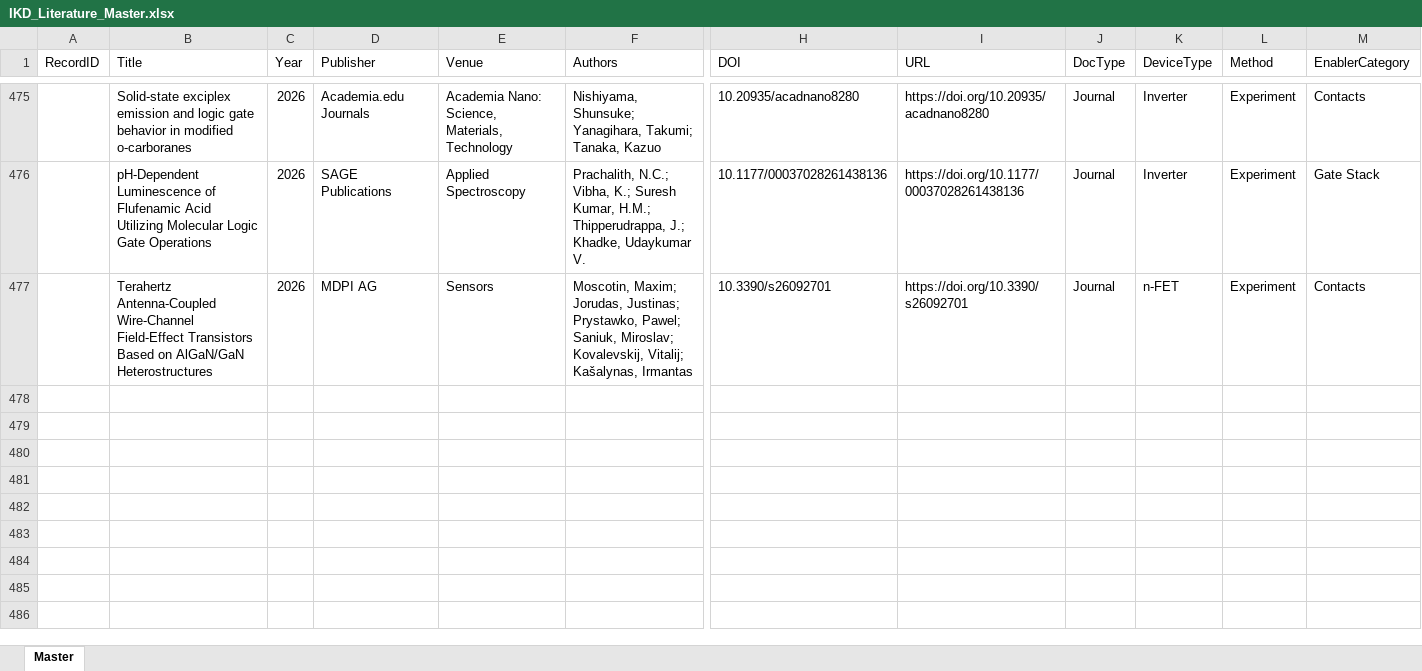
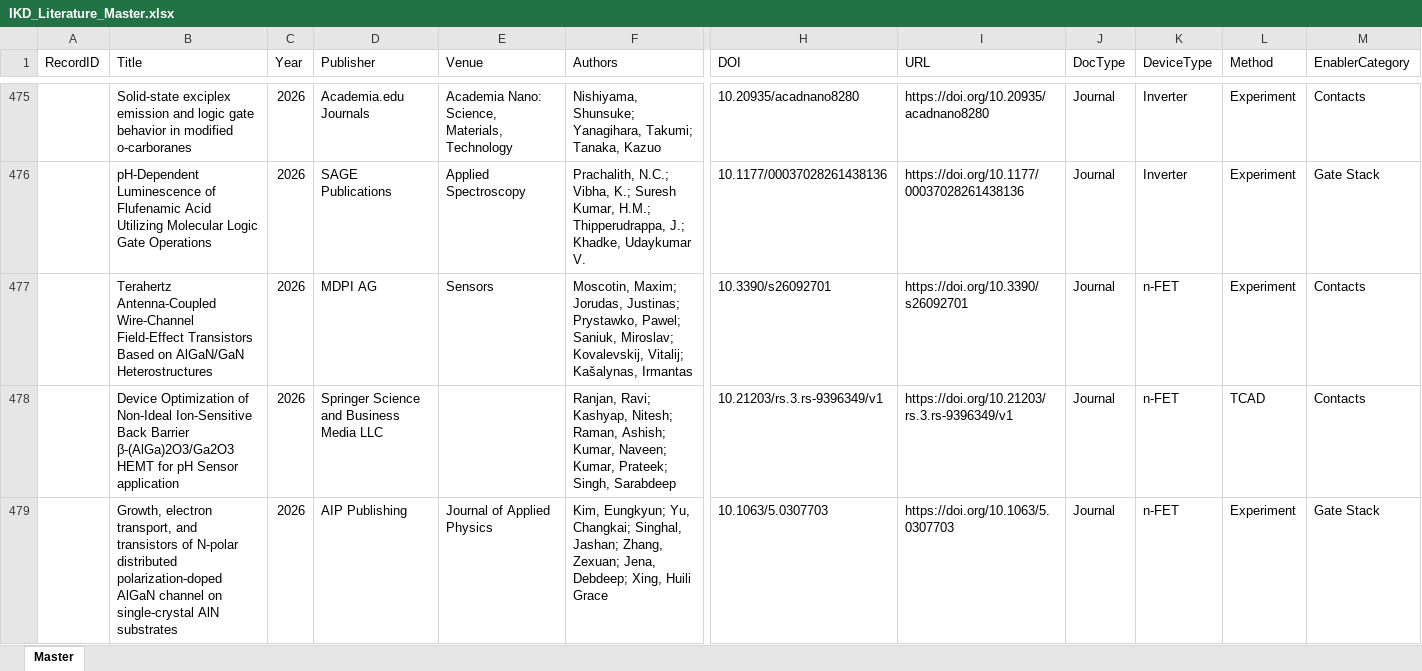
Before and after one commit to kainlulow/IKD_GaN_CMOS, an Excel workbook: 01_literature/IKD_Literature_Master.xlsx, sheet Master, drawn as a sheet; only a part is shown, gaps mark what is left out; values as stored, in another font and other column widths than the file's, no borders; rows hold the shown columns only; the diff names each change by its address in the sheet, - before the commit and + after, or states it on an @@ line.

```diff
--- a/01_literature/IKD_Literature_Master.xlsx (sheet Master)
+++ b/01_literature/IKD_Literature_Master.xlsx (sheet Master)
+row 478:  | Device Optimization of Non-Ideal Ion-Sensitive Back Barrier β-(AlGa)2O3/Ga2O3 HEMT for pH Sensor application | 2026 | Springer Science and Business Media LLC |  | Ranjan, Ravi; Kashyap, Nitesh; Raman, Ashish; Kumar, Naveen; Kumar, Prateek; Singh, Sarabdeep | 10.21203/rs.3.rs-9396349/v1 | https://doi.org/10.21203/rs.3.rs-9396349/v1 | Journal | n-FET | TCAD | Contacts
+row 479:  | Growth, electron transport, and transistors of N-polar distributed polarization-doped AlGaN channel on single-crystal AlN substrates | 2026 | AIP Publishing | Journal of Applied Physics | Kim, Eungkyun; Yu, Changkai; Singhal, Jashan; Zhang, Zexuan; Jena, Debdeep; Xing, Huili Grace | 10.1063/5.0307703 | https://doi.org/10.1063/5.0307703 | Journal | n-FET | Experiment | Gate Stack
```
Also changed, not shown: 2 other files.
